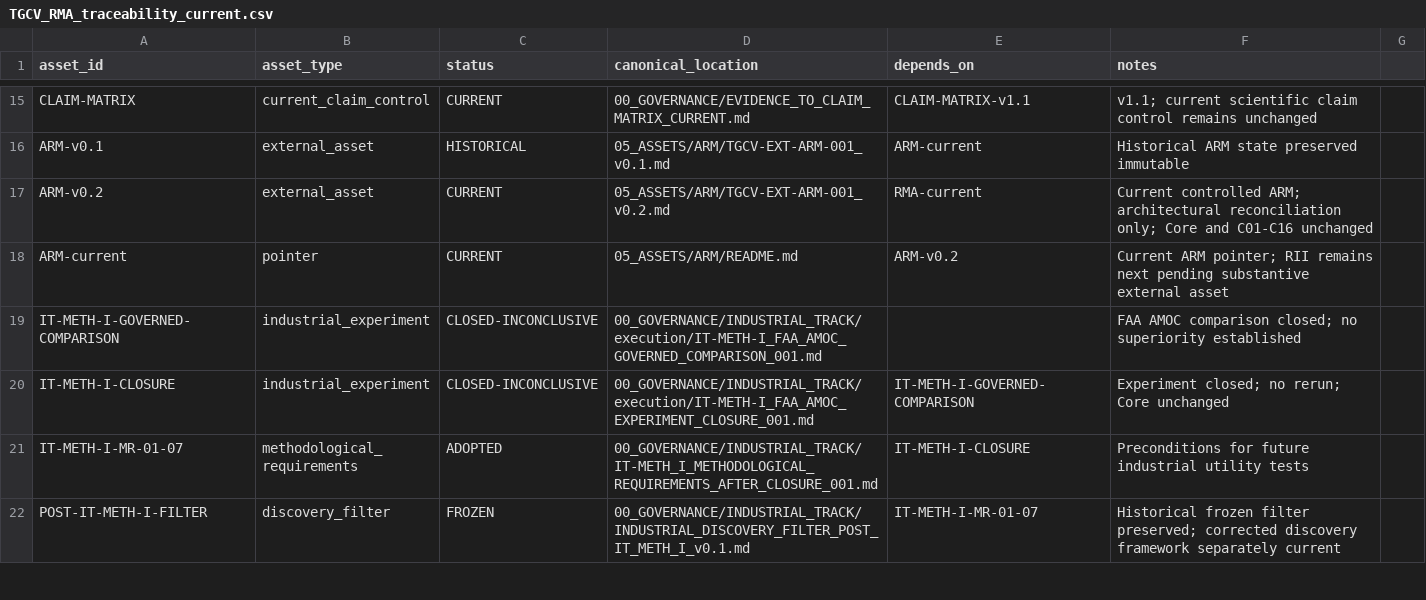
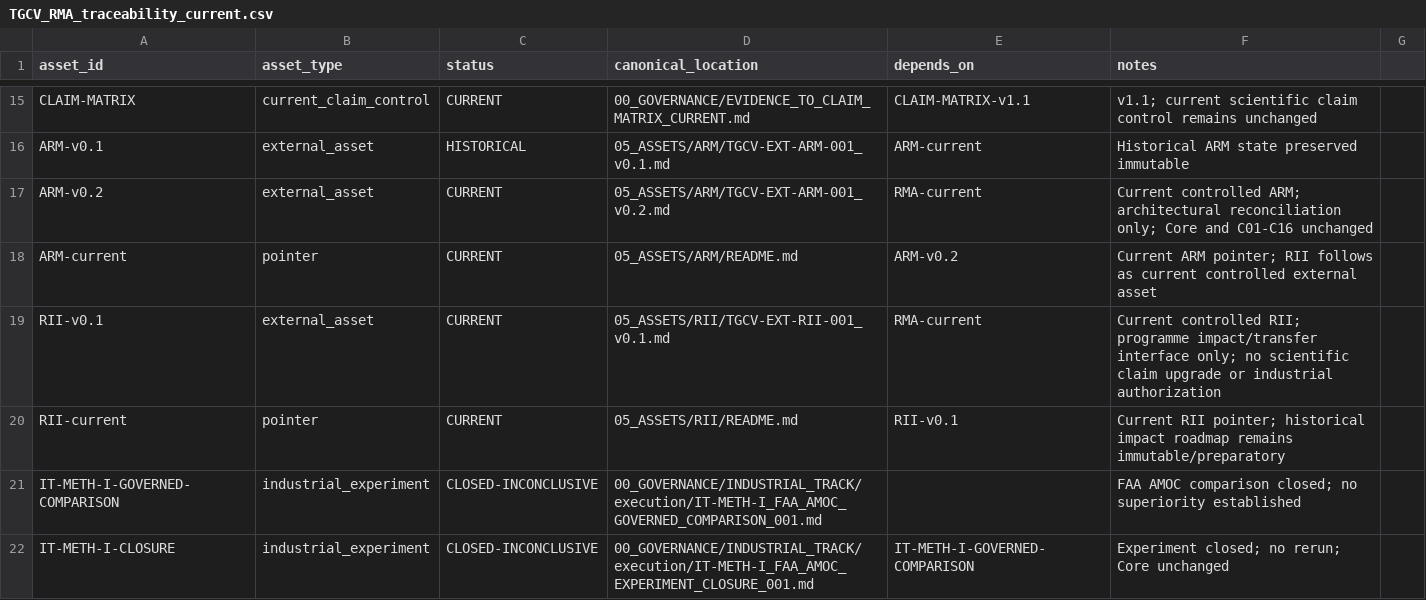
Before and after one commit to jcarmonabastida-pixel/TGCV, a CSV file: 00_GOVERNANCE/rma/TGCV_RMA_traceability_current.csv, drawn as a sheet; only a part is shown, gaps mark what is left out; the shorter side is filled out with more unchanged rows.

Commit message:
Propagate RII v0.1 into current RMA traceability

```diff
--- a/00_GOVERNANCE/rma/TGCV_RMA_traceability_current.csv
+++ b/00_GOVERNANCE/rma/TGCV_RMA_traceability_current.csv
@@ -17,3 +17,5 @@ ARM-v0.1,external_asset,HISTORICAL,05_ASSETS/ARM/TGCV-EXT-ARM-001_v0.1.md,ARM-cu
 ARM-v0.2,external_asset,CURRENT,05_ASSETS/ARM/TGCV-EXT-ARM-001_v0.2.md,RMA-current,Current controlled ARM; architectural reconciliation only; Core and C01-C16 unchanged
-ARM-current,pointer,CURRENT,05_ASSETS/ARM/README.md,ARM-v0.2,Current ARM pointer; RII remains next pending substantive external asset
+ARM-current,pointer,CURRENT,05_ASSETS/ARM/README.md,ARM-v0.2,Current ARM pointer; RII follows as current controlled external asset
+RII-v0.1,external_asset,CURRENT,05_ASSETS/RII/TGCV-EXT-RII-001_v0.1.md,RMA-current,Current controlled RII; programme impact/transfer interface only; no scientific claim upgrade or industrial authorization
+RII-current,pointer,CURRENT,05_ASSETS/RII/README.md,RII-v0.1,Current RII pointer; historical impact roadmap remains immutable/preparatory
 IT-METH-I-GOVERNED-COMPARISON,industrial_experiment,CLOSED-INCONCLUSIVE,00_GOVERNANCE/INDUSTRIAL_TRACK/execution/IT-METH-I_FAA_AMOC_GOVERNED_COMPARISON_001.md,,FAA AMOC comparison closed; no superiority established
```
